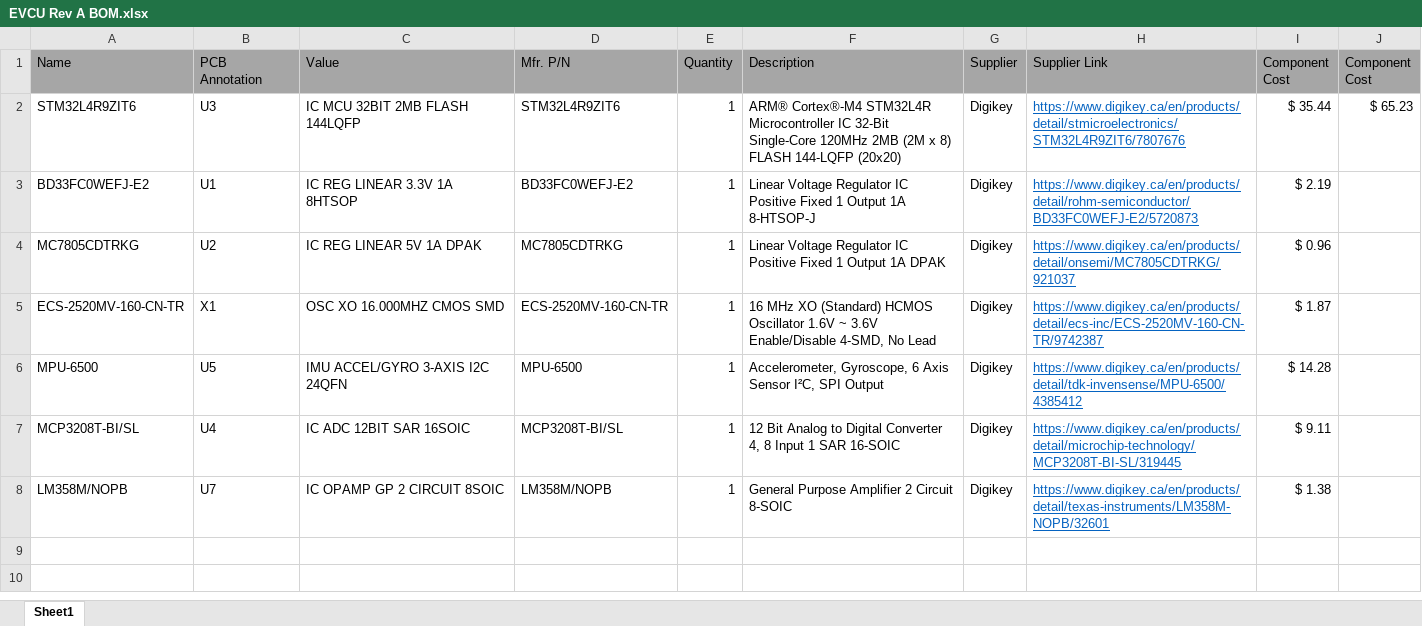
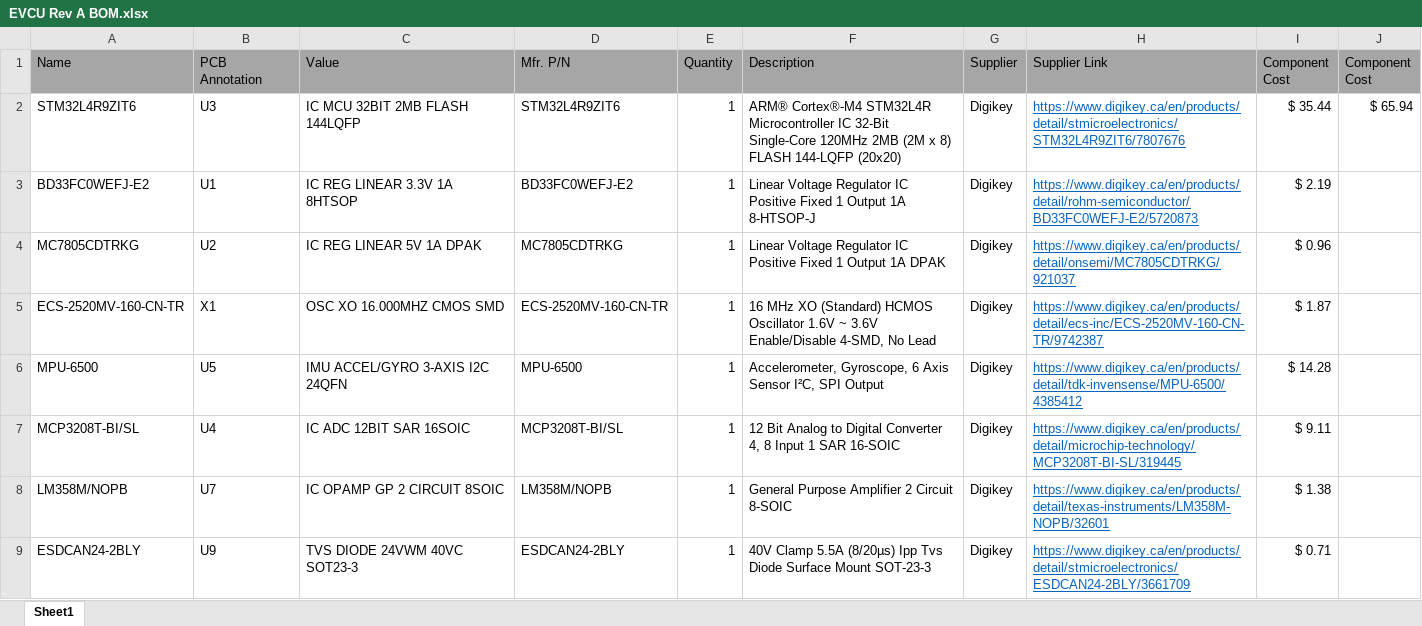
Before and after one commit to katielin42/EE-Capstone, an Excel workbook: Hardware Design/EVCU Rev A/EVCU Rev A BOM.xlsx, sheet Sheet1, drawn as a sheet; values as stored, in another font and other column widths than the file's, no borders; the diff names each change by its address in the sheet, - before the commit and + after, or states it on an @@ line.

```diff
--- a/Hardware Design/EVCU Rev A/EVCU Rev A BOM.xlsx (sheet Sheet1)
+++ b/Hardware Design/EVCU Rev A/EVCU Rev A BOM.xlsx (sheet Sheet1)
-J2 (Component Cost): $ 65.23
+J2 (Component Cost): $ 65.94
+row 9: ESDCAN24-2BLY | U9 | TVS DIODE 24VWM 40VC SOT23-3 | ESDCAN24-2BLY | 1 | 40V Clamp 5.5A (8/20µs) Ipp Tvs Diode Surface Mount SOT-23-3 | Digikey | https://www.digikey.ca/en/products/detail/stmicroelectronics/ESDCAN24-2BLY/3661709 | $ 0.71
```
Also changed, not shown: 4 other files.
